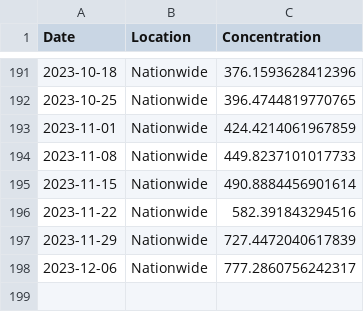
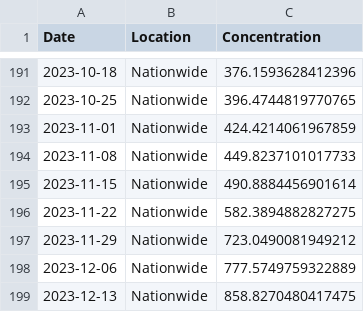
Before and after one commit to necsi/WHN-Wastewater-Code, a CSV file: US_Biobot.csv, drawn as a sheet; only a part is shown, gaps mark what is left out.

```diff
--- a/US_Biobot.csv
+++ b/US_Biobot.csv
@@ -195,4 +195,5 @@ Date,Location,Concentration
 2023-11-15,Nationwide,490.8884456901614
-2023-11-22,Nationwide,582.391843294516
-2023-11-29,Nationwide,727.4472040617839
-2023-12-06,Nationwide,777.2860756242317
+2023-11-22,Nationwide,582.3894882827275
+2023-11-29,Nationwide,723.0490081949212
+2023-12-06,Nationwide,777.5749759322889
+2023-12-13,Nationwide,858.8270480417475
```
Also changed, not shown: 2 other files.
